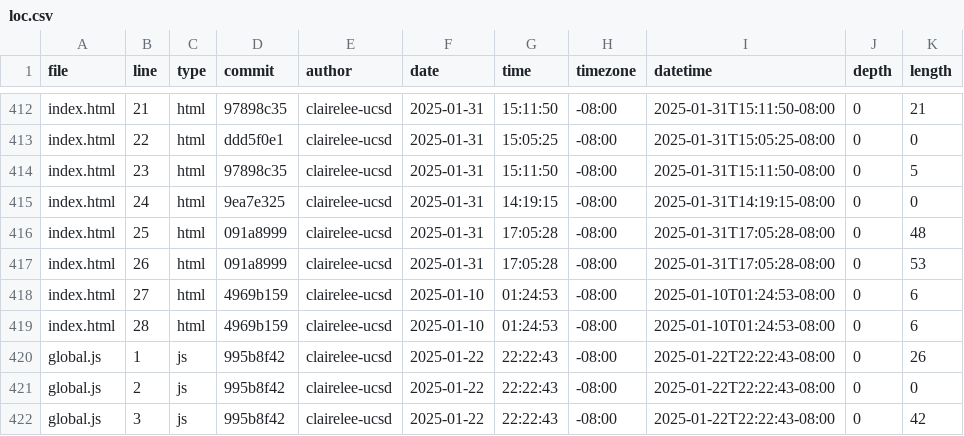
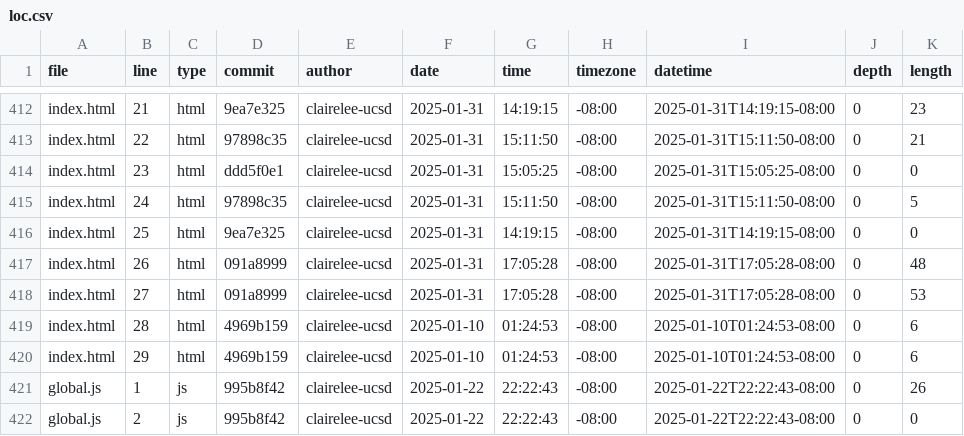
Before and after one commit to clairelee-ucsd/portfolio, a CSV file: meta/loc.csv, drawn as a sheet; only a part is shown, gaps mark what is left out; the shorter side is filled out with more unchanged rows; the diff covers the shown part only; the diff names each change by its address in the sheet, - before the commit and + after, or states it on an @@ line.

```diff
--- a/meta/loc.csv
+++ b/meta/loc.csv
-D412 (commit): 97898c35
+D412 (commit): 9ea7e325
-G412 (time): 15:11:50
+G412 (time): 14:19:15
-I412 (datetime): 2025-01-31T15:11:50-08:00
+I412 (datetime): 2025-01-31T14:19:15-08:00
-K412 (length): 21
+K412 (length): 23
-D413 (commit): ddd5f0e1
+D413 (commit): 97898c35
-G413 (time): 15:05:25
+G413 (time): 15:11:50
-I413 (datetime): 2025-01-31T15:05:25-08:00
+I413 (datetime): 2025-01-31T15:11:50-08:00
-K413 (length): 0
+K413 (length): 21
-D414 (commit): 97898c35
+D414 (commit): ddd5f0e1
-G414 (time): 15:11:50
+G414 (time): 15:05:25
-I414 (datetime): 2025-01-31T15:11:50-08:00
+I414 (datetime): 2025-01-31T15:05:25-08:00
-K414 (length): 5
+K414 (length): 0
-D415 (commit): 9ea7e325
+D415 (commit): 97898c35
-G415 (time): 14:19:15
+G415 (time): 15:11:50
-I415 (datetime): 2025-01-31T14:19:15-08:00
+I415 (datetime): 2025-01-31T15:11:50-08:00
-K415 (length): 0
+K415 (length): 5
-D416 (commit): 091a8999
+D416 (commit): 9ea7e325
-G416 (time): 17:05:28
+G416 (time): 14:19:15
-I416 (datetime): 2025-01-31T17:05:28-08:00
+I416 (datetime): 2025-01-31T14:19:15-08:00
-K416 (length): 48
+K416 (length): 0
-K417 (length): 53
+K417 (length): 48
-D418 (commit): 4969b159
+D418 (commit): 091a8999
-F418 (date): 2025-01-10
+F418 (date): 2025-01-31
-G418 (time): 01:24:53
+G418 (time): 17:05:28
-I418 (datetime): 2025-01-10T01:24:53-08:00
+I418 (datetime): 2025-01-31T17:05:28-08:00
-K418 (length): 6
+K418 (length): 53
+row 420: index.html | 29 | html | 4969b159 | clairelee-ucsd | 2025-01-10 | 01:24:53 | -08:00 | 2025-01-10T01:24:53-08:00 | 0 | 6
```
Also changed, not shown: 31 edited cells elsewhere in this file.
